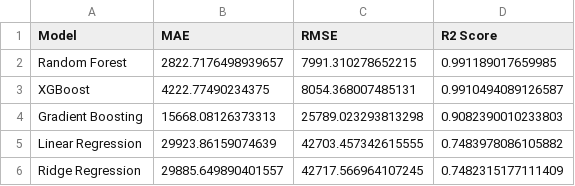
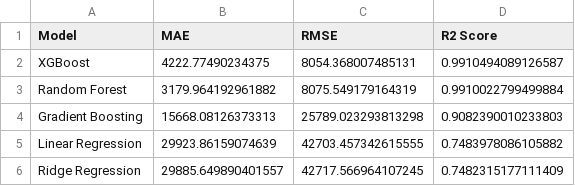
Before and after one commit to nidhi-yadav20799/CropYield-Predictor-Agricultural-Intelligence, a CSV file: reports/model_evaluation_results.csv, drawn as a sheet; removed rows and columns are numbered as before the commit, all else as after; the diff names each change by its address in the sheet, - before the commit and + after, or states it on an @@ line.

Commit message:
Optimize model pipeline and reduce model size

```diff
--- a/reports/model_evaluation_results.csv
+++ b/reports/model_evaluation_results.csv
-row 2: Random Forest | 2822.7176498939657 | 7991.310278652215 | 0.991189017659985
+row 3: Random Forest | 3179.964192961882 | 8075.549179164319 | 0.9910022799499884
```
Also changed, not shown: 9 other files.
